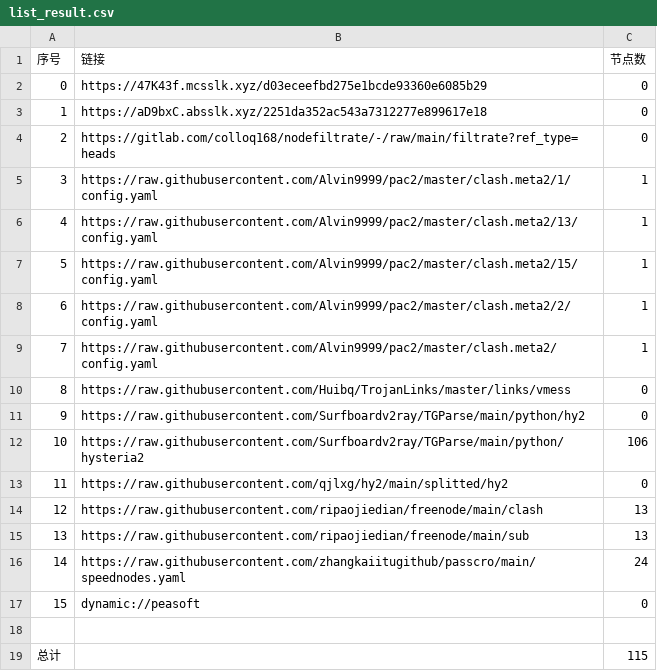
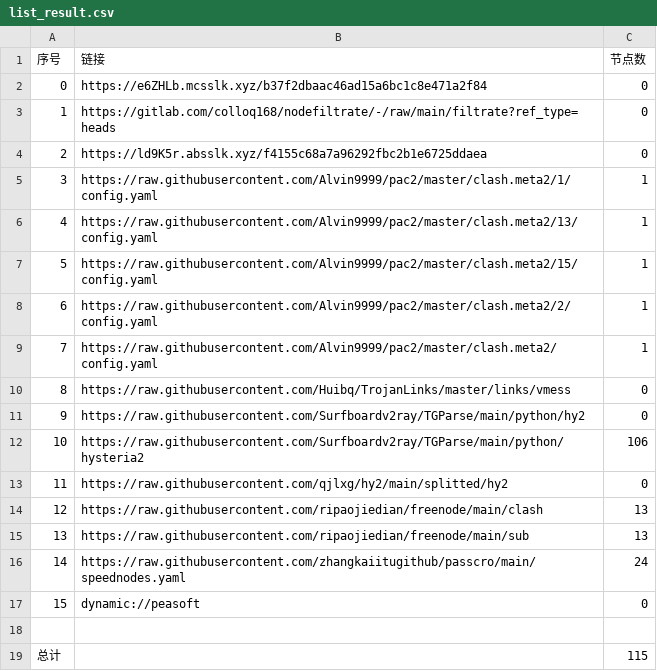
Before and after one commit to q291581201/NoMoreWalls, a CSV file: list_result.csv, drawn as a sheet.

```diff
--- a/list_result.csv
+++ b/list_result.csv
@@ -1,5 +1,5 @@
 序号,链接,节点数
-0,https://47K43f.mcsslk.xyz/d03eceefbd275e1bcde93360e6085b29,0
-1,https://aD9bxC.absslk.xyz/2251da352ac543a7312277e899617e18,0
-2,https://gitlab.com/colloq168/nodefiltrate/-/raw/main/filtrate?ref_type=heads,0
+0,https://e6ZHLb.mcsslk.xyz/b37f2dbaac46ad15a6bc1c8e471a2f84,0
+1,https://gitlab.com/colloq168/nodefiltrate/-/raw/main/filtrate?ref_type=heads,0
+2,https://ld9K5r.absslk.xyz/f4155c68a7a96292fbc2b1e6725ddaea,0
 3,https://raw.githubusercontent.com/Alvin9999/pac2/master/clash.meta2/1/config.yaml,1
```
Also changed, not shown: 3 other files.
